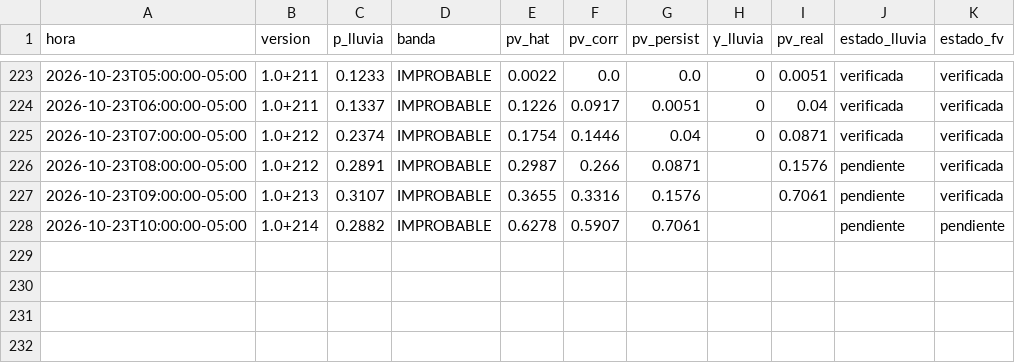
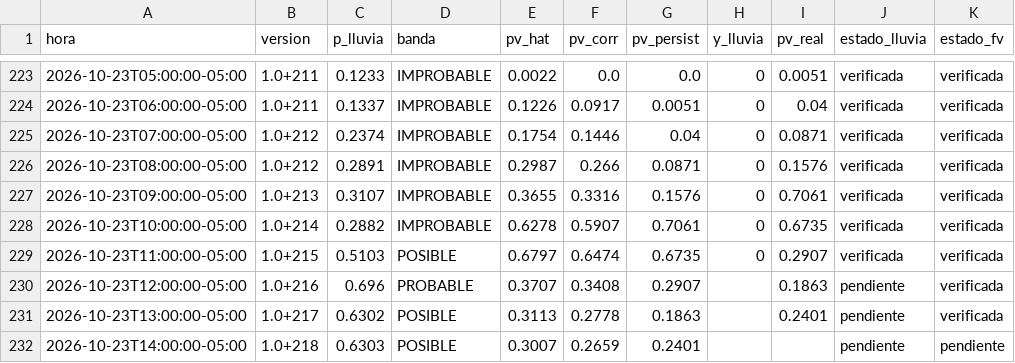
Before and after one commit to Andresp1412/estancioncita-aurea, a CSV file: data/predicciones.csv, drawn as a sheet; only a part is shown, gaps mark what is left out.

```diff
--- a/data/predicciones.csv
+++ b/data/predicciones.csv
@@ -225,4 +225,8 @@ hora,version,p_lluvia,banda,pv_hat,pv_corr,pv_persist,y_lluvia,pv_real,estado_ll
 2026-10-23T07:00:00-05:00,1.0+212,0.2374,IMPROBABLE,0.1754,0.1446,0.04,0,0.0871,verificada,verificada
-2026-10-23T08:00:00-05:00,1.0+212,0.2891,IMPROBABLE,0.2987,0.266,0.0871,,0.1576,pendiente,verificada
-2026-10-23T09:00:00-05:00,1.0+213,0.3107,IMPROBABLE,0.3655,0.3316,0.1576,,0.7061,pendiente,verificada
-2026-10-23T10:00:00-05:00,1.0+214,0.2882,IMPROBABLE,0.6278,0.5907,0.7061,,,pendiente,pendiente
+2026-10-23T08:00:00-05:00,1.0+212,0.2891,IMPROBABLE,0.2987,0.266,0.0871,0,0.1576,verificada,verificada
+2026-10-23T09:00:00-05:00,1.0+213,0.3107,IMPROBABLE,0.3655,0.3316,0.1576,0,0.7061,verificada,verificada
+2026-10-23T10:00:00-05:00,1.0+214,0.2882,IMPROBABLE,0.6278,0.5907,0.7061,0,0.6735,verificada,verificada
+2026-10-23T11:00:00-05:00,1.0+215,0.5103,POSIBLE,0.6797,0.6474,0.6735,0,0.2907,verificada,verificada
+2026-10-23T12:00:00-05:00,1.0+216,0.696,PROBABLE,0.3707,0.3408,0.2907,,0.1863,pendiente,verificada
+2026-10-23T13:00:00-05:00,1.0+217,0.6302,POSIBLE,0.3113,0.2778,0.1863,,0.2401,pendiente,verificada
+2026-10-23T14:00:00-05:00,1.0+218,0.6303,POSIBLE,0.3007,0.2659,0.2401,,,pendiente,pendiente
```
Also changed, not shown: data/observaciones.csv, 4 other files.
